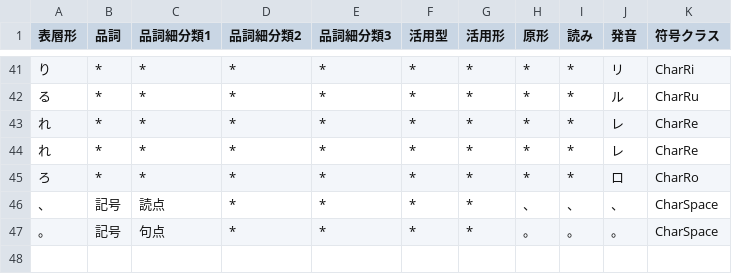
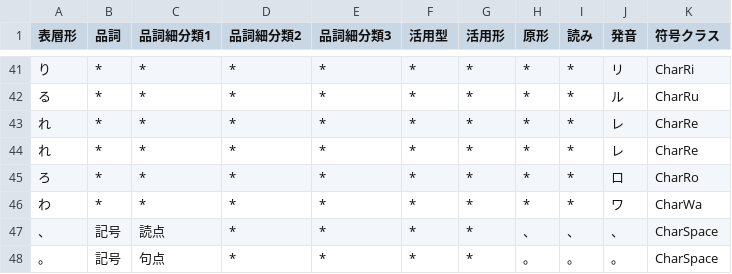
Before and after one commit to Wyess/text2shorthand, a CSV file: text2shorthand/shorthand/waseda/dictionary.csv, drawn as a sheet; only a part is shown, gaps mark what is left out; the diff names each change by its address in the sheet, - before the commit and + after, or states it on an @@ line.

Commit message:
Added CharWa

```diff
--- a/text2shorthand/shorthand/waseda/dictionary.csv
+++ b/text2shorthand/shorthand/waseda/dictionary.csv
+row 46: わ | * | * | * | * | * | * | * | * | ワ | CharWa
```
Also changed, not shown: 2 other files.
